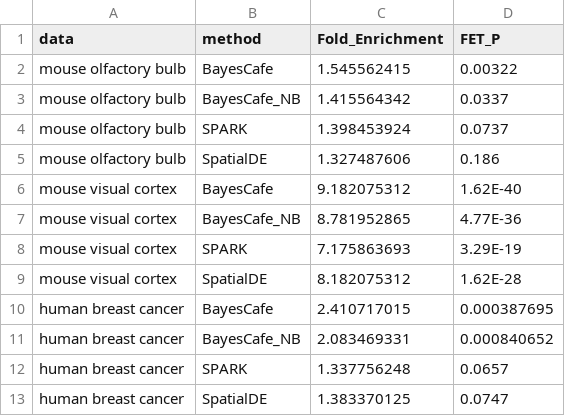
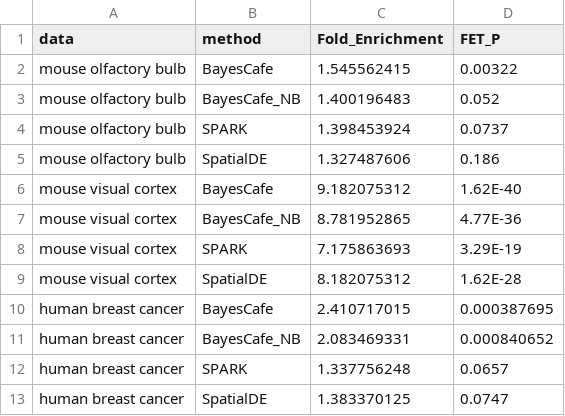
Before and after one commit to huimin230/BayesCafe, a CSV file: result/real_data_fold_enrichment.csv, drawn as a sheet.

Commit message:
Update real_data_fold_enrichment.csv

```diff
--- a/result/real_data_fold_enrichment.csv
+++ b/result/real_data_fold_enrichment.csv
@@ -2,3 +2,3 @@ data,method,Fold_Enrichment,FET_P
 mouse olfactory bulb,BayesCafe,1.545562415,0.00322
-mouse olfactory bulb,BayesCafe_NB,1.415564342,0.0337
+mouse olfactory bulb,BayesCafe_NB,1.400196483,0.052
 mouse olfactory bulb,SPARK,1.398453924,0.0737
```
